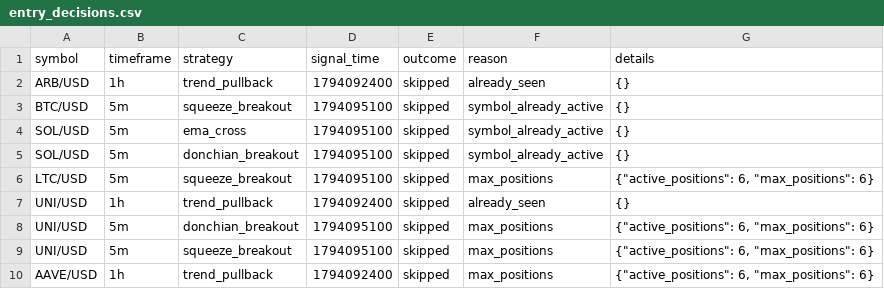
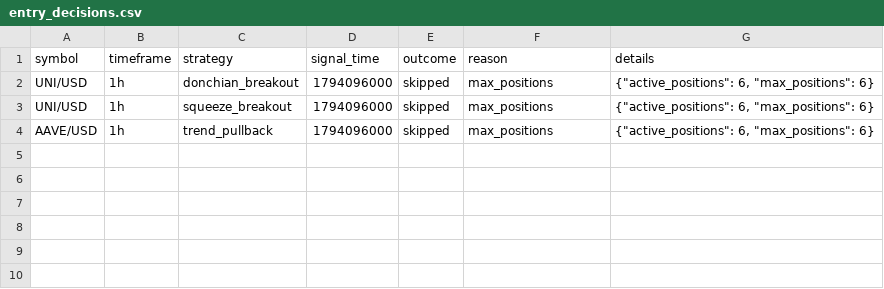
Before and after one commit to Rand0mUs3r-afk/CryptoStrategyLab, a CSV file: entry_decisions.csv, drawn as a sheet.

```diff
--- a/entry_decisions.csv
+++ b/entry_decisions.csv
@@ -1,10 +1,4 @@
 symbol,timeframe,strategy,signal_time,outcome,reason,details
-ARB/USD,1h,trend_pullback,1794092400,skipped,already_seen,{}
-BTC/USD,5m,squeeze_breakout,1794095100,skipped,symbol_already_active,{}
-SOL/USD,5m,ema_cross,1794095100,skipped,symbol_already_active,{}
-SOL/USD,5m,donchian_breakout,1794095100,skipped,symbol_already_active,{}
-LTC/USD,5m,squeeze_breakout,1794095100,skipped,max_positions,"{""active_positions"": 6, ""max_positions"": 6}"
-UNI/USD,1h,trend_pullback,1794092400,skipped,already_seen,{}
-UNI/USD,5m,donchian_breakout,1794095100,skipped,max_positions,"{""active_positions"": 6, ""max_positions"": 6}"
-UNI/USD,5m,squeeze_breakout,1794095100,skipped,max_positions,"{""active_positions"": 6, ""max_positions"": 6}"
-AAVE/USD,1h,trend_pullback,1794092400,skipped,max_positions,"{""active_positions"": 6, ""max_positions"": 6}"
+UNI/USD,1h,donchian_breakout,1794096000,skipped,max_positions,"{""active_positions"": 6, ""max_positions"": 6}"
+UNI/USD,1h,squeeze_breakout,1794096000,skipped,max_positions,"{""active_positions"": 6, ""max_positions"": 6}"
+AAVE/USD,1h,trend_pullback,1794096000,skipped,max_positions,"{""active_positions"": 6, ""max_positions"": 6}"
```
Also changed, not shown: watchlist.csv, 6 other files.
